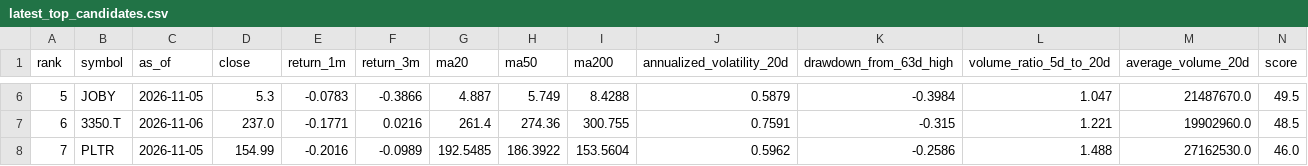
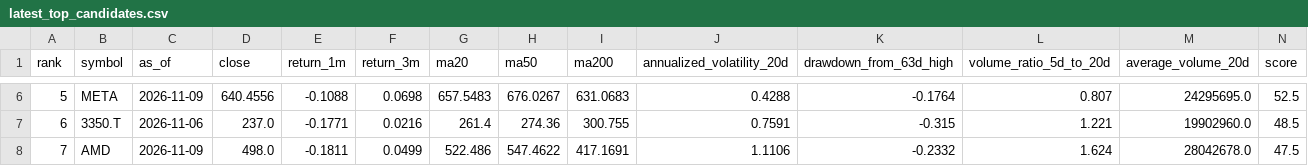
Before and after one commit to tetenofu/future-stock-radar, a CSV file: reports/latest_top_candidates.csv, drawn as a sheet; only a part is shown, gaps mark what is left out; the diff covers the shown part only; the diff names each change by its address in the sheet, - before the commit and + after, or states it on an @@ line.

```diff
--- a/reports/latest_top_candidates.csv
+++ b/reports/latest_top_candidates.csv
-B6 (symbol): JOBY
+B6 (symbol): META
-C6 (as_of): 2026-11-05
+C6 (as_of): 2026-11-09
-D6 (close): 5.3
+D6 (close): 640.4556
-E6 (return_1m): -0.0783
+E6 (return_1m): -0.1088
-F6 (return_3m): -0.3866
+F6 (return_3m): 0.0698
-G6 (ma20): 4.887
+G6 (ma20): 657.5483
-H6 (ma50): 5.749
+H6 (ma50): 676.0267
-I6 (ma200): 8.4288
+I6 (ma200): 631.0683
-J6 (annualized_volatility_20d): 0.5879
+J6 (annualized_volatility_20d): 0.4288
-K6 (drawdown_from_63d_high): -0.3984
+K6 (drawdown_from_63d_high): -0.1764
-L6 (volume_ratio_5d_to_20d): 1.047
+L6 (volume_ratio_5d_to_20d): 0.807
-M6 (average_volume_20d): 21487670.0
+M6 (average_volume_20d): 24295695.0
-N6 (score): 49.5
+N6 (score): 52.5
-B8 (symbol): PLTR
+B8 (symbol): AMD
-C8 (as_of): 2026-11-05
+C8 (as_of): 2026-11-09
-D8 (close): 154.99
+D8 (close): 498.0
-E8 (return_1m): -0.2016
+E8 (return_1m): -0.1811
-F8 (return_3m): -0.0989
+F8 (return_3m): 0.0499
-G8 (ma20): 192.5485
+G8 (ma20): 522.486
-H8 (ma50): 186.3922
+H8 (ma50): 547.4622
-I8 (ma200): 153.5604
+I8 (ma200): 417.1691
-J8 (annualized_volatility_20d): 0.5962
+J8 (annualized_volatility_20d): 1.1106
-K8 (drawdown_from_63d_high): -0.2586
+K8 (drawdown_from_63d_high): -0.2332
-L8 (volume_ratio_5d_to_20d): 1.488
+L8 (volume_ratio_5d_to_20d): 1.624
-M8 (average_volume_20d): 27162530.0
+M8 (average_volume_20d): 28042678.0
-N8 (score): 46.0
+N8 (score): 47.5
```
Also changed, not shown: 107 edited cells elsewhere in this file, data/latest_watchlist.csv, data/prediction_history.csv, 6 other files.
